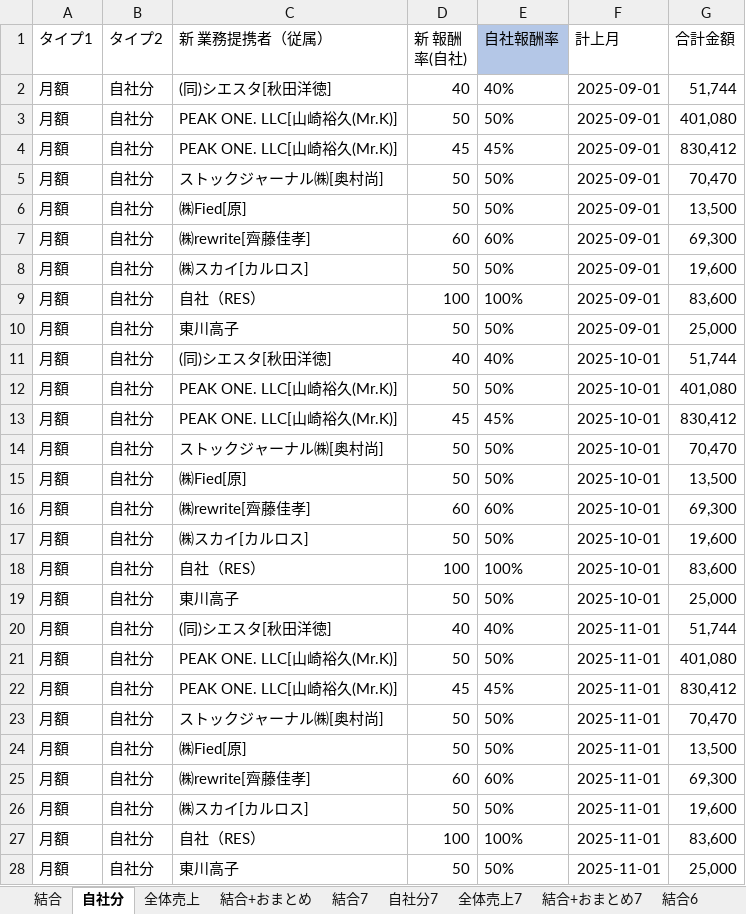
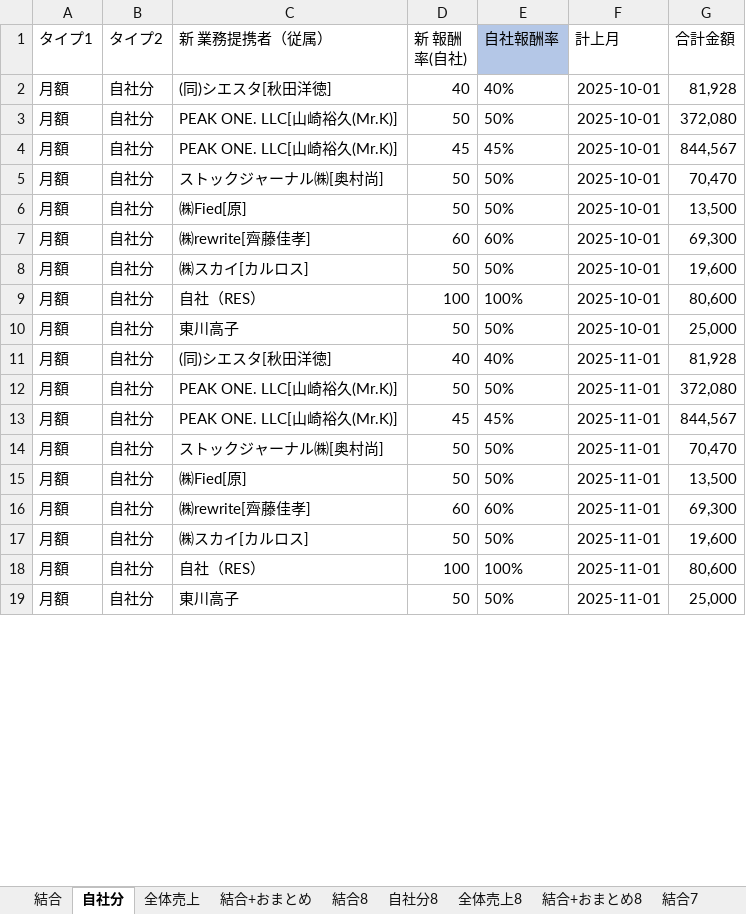
Before and after one commit to resazm/RES, an Excel workbook: 月額_分割統合.xlsx, sheet 自社分, drawn as a sheet; only a part is shown; values as stored, in another font and other column widths than the file's, no borders; removed rows and columns are numbered as before the commit, all else as after; the diff covers the shown part only; the diff names each change by its address in the sheet, - before the commit and + after, or states it on an @@ line.

```diff
--- a/月額_分割統合.xlsx (sheet 自社分)
+++ b/月額_分割統合.xlsx (sheet 自社分)
+sheet tab: 結合8
+sheet tab: 自社分8
+sheet tab: 全体売上8
+sheet tab: 結合+おまとめ8
-row 2: 月額 | 自社分 | (同)シエスタ[秋田洋徳] | 40 | 40% | 2025-09-01 | 51,744
-row 3: 月額 | 自社分 | PEAK ONE. LLC[山崎裕久(Mr.K)] | 50 | 50% | 2025-09-01 | 401,080
-row 4: 月額 | 自社分 | PEAK ONE. LLC[山崎裕久(Mr.K)] | 45 | 45% | 2025-09-01 | 830,412
-row 5: 月額 | 自社分 | ストックジャーナル㈱[奥村尚] | 50 | 50% | 2025-09-01 | 70,470
-row 6: 月額 | 自社分 | ㈱Fied[原] | 50 | 50% | 2025-09-01 | 13,500
-row 7: 月額 | 自社分 | ㈱rewrite[齊藤佳孝] | 60 | 60% | 2025-09-01 | 69,300
-row 8: 月額 | 自社分 | ㈱スカイ[カルロス] | 50 | 50% | 2025-09-01 | 19,600
-row 9: 月額 | 自社分 | 自社（RES） | 100 | 100% | 2025-09-01 | 83,600
-row 10: 月額 | 自社分 | 東川高子 | 50 | 50% | 2025-09-01 | 25,000
-G2 (合計金額): 51,744
+G2 (合計金額): 81,928
-G3 (合計金額): 401,080
+G3 (合計金額): 372,080
-G4 (合計金額): 830,412
+G4 (合計金額): 844,567
-G9 (合計金額): 83,600
+G9 (合計金額): 80,600
-G11 (合計金額): 51,744
+G11 (合計金額): 81,928
-G12 (合計金額): 401,080
+G12 (合計金額): 372,080
-G13 (合計金額): 830,412
+G13 (合計金額): 844,567
-G18 (合計金額): 83,600
+G18 (合計金額): 80,600
```
Also changed, not shown: 6 added rows, 1 removed row and 22 edited cells elsewhere in this sheet, sheet 結合+おまとめ, sheet 結合, sheet 全体売上, formulas that keep their value, 8期9期売上データ.xlsx, PEAKONEおまとめ.xlsx, 4 other files.
